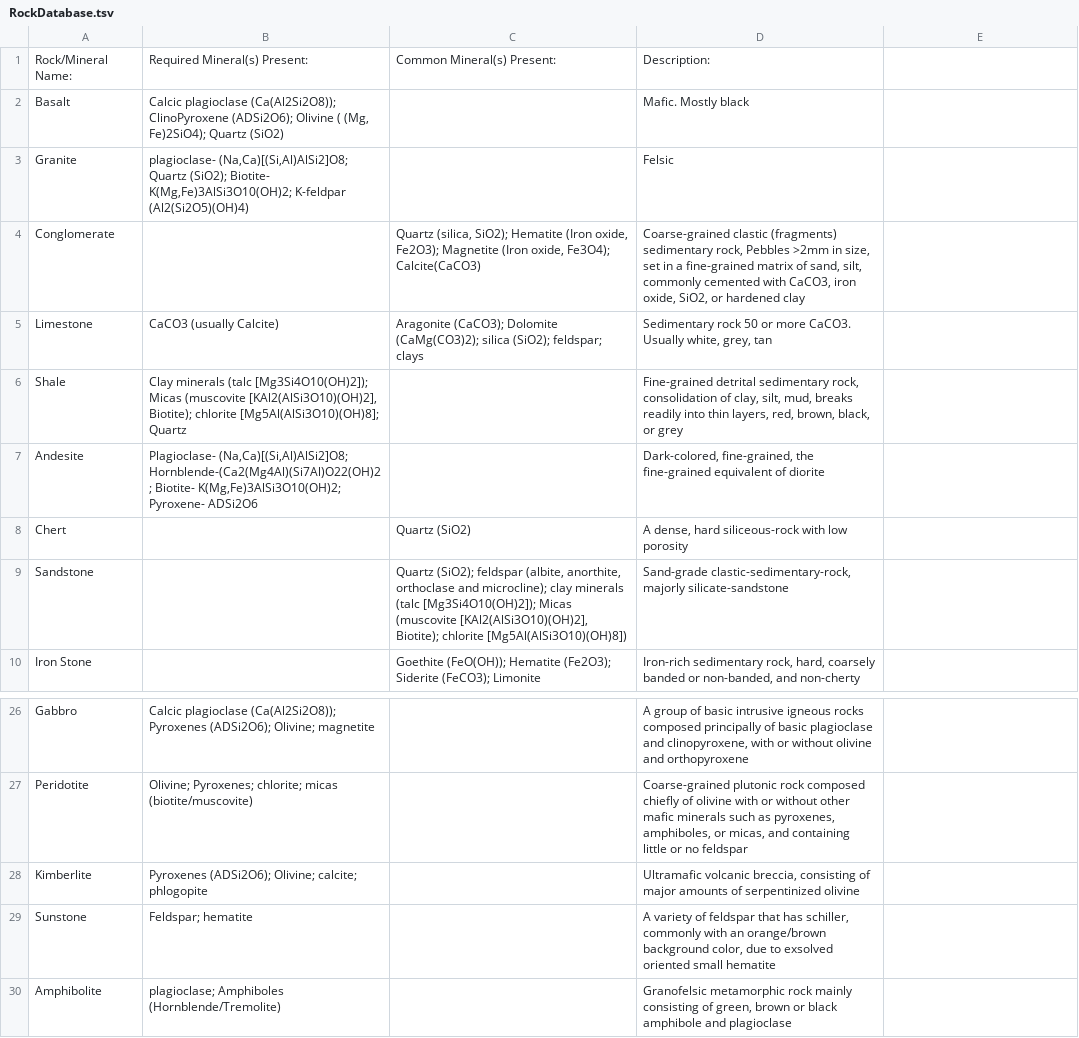
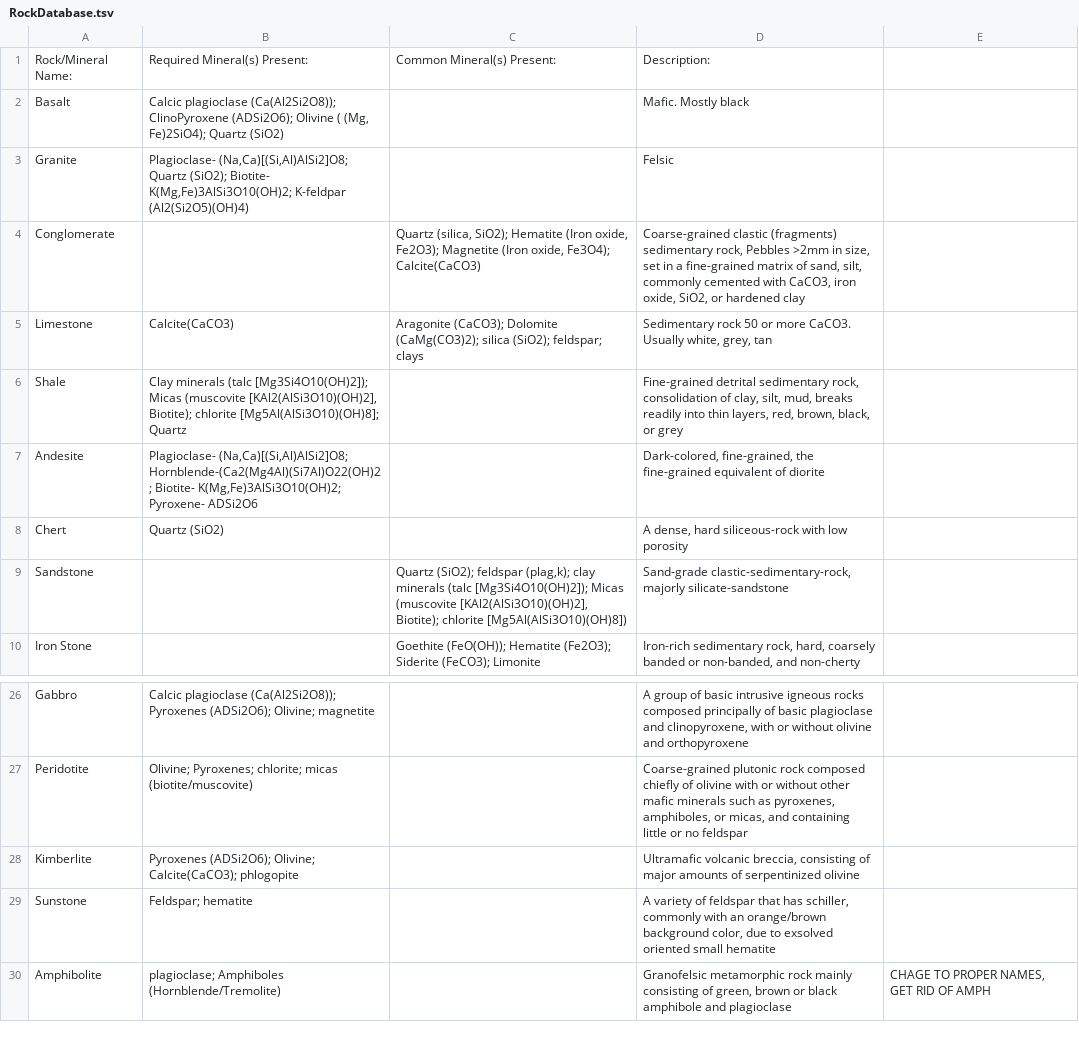
Before and after one commit to MissouriMRDT/BaseStation_Software, a TSV file: assets/rockLookupAssets/RockDatabase.tsv, drawn as a sheet; only a part is shown, gaps mark what is left out; the diff names each change by its address in the sheet, - before the commit and + after, or states it on an @@ line.

```diff
--- a/assets/rockLookupAssets/RockDatabase.tsv
+++ b/assets/rockLookupAssets/RockDatabase.tsv
-B3: plagioclase- (Na,Ca)[(Si,Al)AlSi2]O8; Quartz…
+B3: Plagioclase- (Na,Ca)[(Si,Al)AlSi2]O8; Quartz…
-B5: CaCO3 (usually Calcite)
+B5: Calcite(CaCO3)
-B8: (empty)
+B8: Quartz (SiO2)
-C8: Quartz (SiO2)
+C8: (empty)
-C9: …(SiO2); feldspar (albite, anorthite, orthoclase and microcline); clay minerals…
+C9: …(SiO2); feldspar (plag,k); clay minerals…
-B28: …(ADSi2O6); Olivine; calcite; phlogopite
+B28: …(ADSi2O6); Olivine; Calcite(CaCO3); phlogopite
-E30: (empty)
+E30: CHAGE TO PROPER NAMES, GET RID OF AMPH
```
Also changed, not shown: assets/rockLookupAssets/MineralDatabase.tsv, 1 other file.
